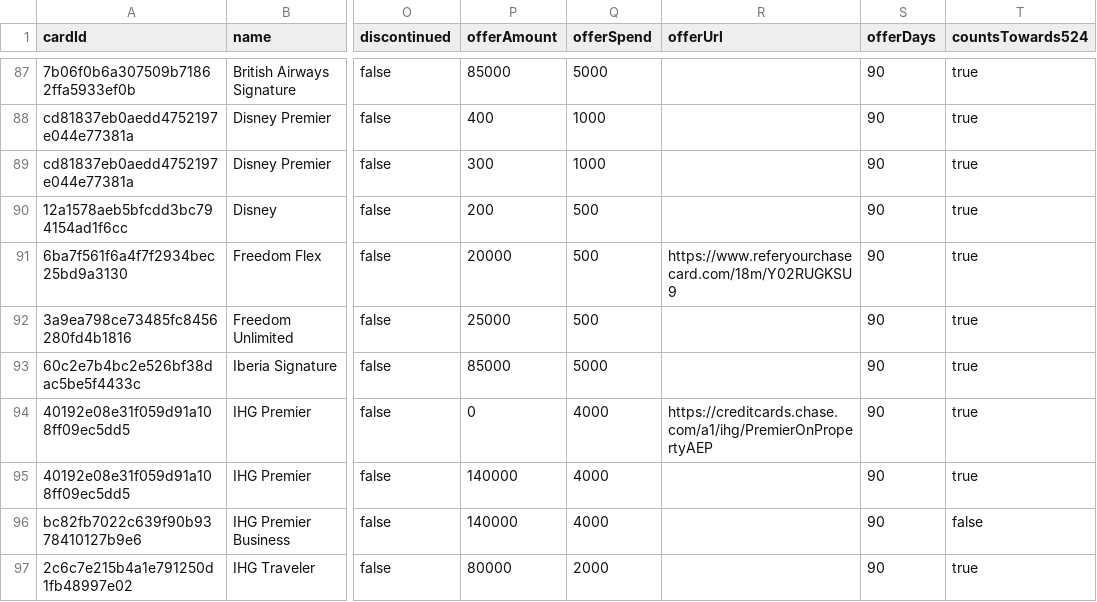
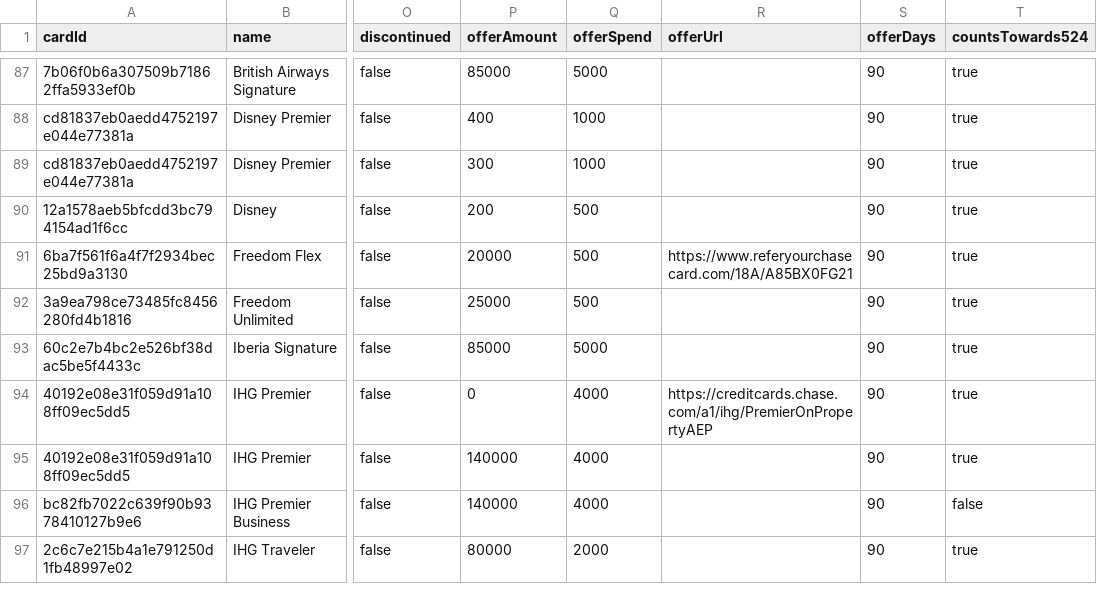
Before and after one commit to andenacitelli/credit-card-bonuses-api, a CSV file: exports/data.csv, drawn as a sheet; only a part is shown, gaps mark what is left out; the diff names each change by its address in the sheet, - before the commit and + after, or states it on an @@ line.

```diff
--- a/exports/data.csv
+++ b/exports/data.csv
-R91 (offerUrl): https://www.referyourchasecard.com/18m/Y02RUGKSU9
+R91 (offerUrl): https://www.referyourchasecard.com/18A/A85BX0FG21
```
Also changed, not shown: 3 other files.
